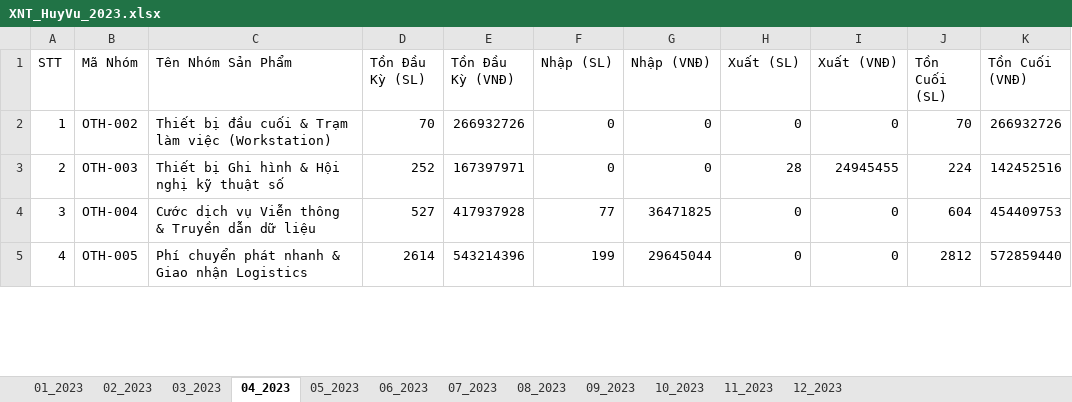
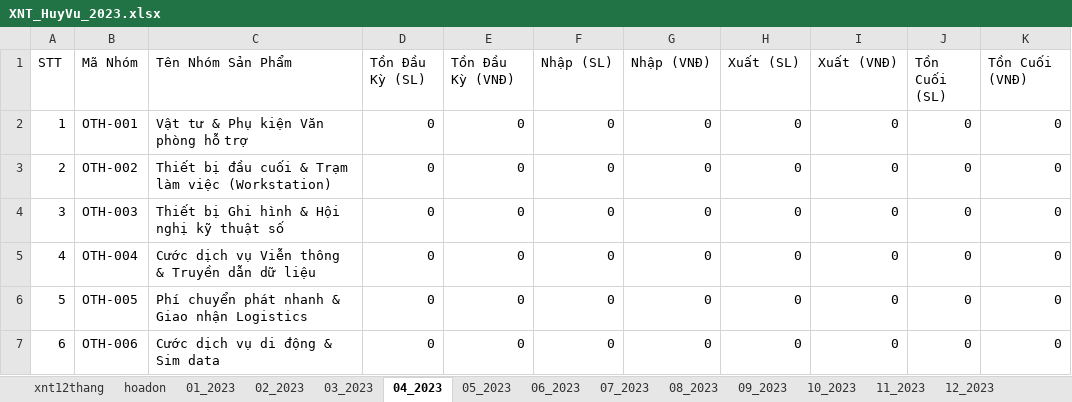
Before and after one commit to KataChannel/ragketoan, an Excel workbook: docs/huyvu/XNT_HuyVu_2023.xlsx, sheet 04_2023, drawn as a sheet; only a part is shown; values as stored, in another font and other column widths than the file's, no borders; addresses are those after the commit; the diff covers the shown part only; the diff names each change by its address in the sheet, - before the commit and + after, or states it on an @@ line.

```diff
--- a/docs/huyvu/XNT_HuyVu_2023.xlsx (sheet 04_2023)
+++ b/docs/huyvu/XNT_HuyVu_2023.xlsx (sheet 04_2023)
+sheet tab: xnt12thang
+sheet tab: hoadon
+row 2: 1 | OTH-001 | Vật tư & Phụ kiện Văn phòng hỗ trợ | 0 | 0 | 0 | 0 | 0 | 0 | 0 | 0
@@ column A (STT) renumbered between rows 3 and 162 @@
-D3 (Tồn Đầu Kỳ (SL)): 70
+D3 (Tồn Đầu Kỳ (SL)): 0
-E3 (Tồn Đầu Kỳ (VNĐ)): 266932726
+E3 (Tồn Đầu Kỳ (VNĐ)): 0
-J3 (Tồn Cuối (SL)): 70
+J3 (Tồn Cuối (SL)): 0
-K3 (Tồn Cuối (VNĐ)): 266932726
+K3 (Tồn Cuối (VNĐ)): 0
-D4 (Tồn Đầu Kỳ (SL)): 252
+D4 (Tồn Đầu Kỳ (SL)): 0
-E4 (Tồn Đầu Kỳ (VNĐ)): 167397971
+E4 (Tồn Đầu Kỳ (VNĐ)): 0
-H4 (Xuất (SL)): 28
+H4 (Xuất (SL)): 0
-I4 (Xuất (VNĐ)): 24945455
+I4 (Xuất (VNĐ)): 0
-J4 (Tồn Cuối (SL)): 224
+J4 (Tồn Cuối (SL)): 0
-K4 (Tồn Cuối (VNĐ)): 142452516
+K4 (Tồn Cuối (VNĐ)): 0
-D5 (Tồn Đầu Kỳ (SL)): 527
+D5 (Tồn Đầu Kỳ (SL)): 0
-E5 (Tồn Đầu Kỳ (VNĐ)): 417937928
+E5 (Tồn Đầu Kỳ (VNĐ)): 0
-F5 (Nhập (SL)): 77
+F5 (Nhập (SL)): 0
-G5 (Nhập (VNĐ)): 36471825
+G5 (Nhập (VNĐ)): 0
-J5 (Tồn Cuối (SL)): 604
+J5 (Tồn Cuối (SL)): 0
-K5 (Tồn Cuối (VNĐ)): 454409753
+K5 (Tồn Cuối (VNĐ)): 0
-D6 (Tồn Đầu Kỳ (SL)): 2614
+D6 (Tồn Đầu Kỳ (SL)): 0
-E6 (Tồn Đầu Kỳ (VNĐ)): 543214396
+E6 (Tồn Đầu Kỳ (VNĐ)): 0
-F6 (Nhập (SL)): 199
+F6 (Nhập (SL)): 0
-G6 (Nhập (VNĐ)): 29645044
+G6 (Nhập (VNĐ)): 0
-J6 (Tồn Cuối (SL)): 2812
+J6 (Tồn Cuối (SL)): 0
-K6 (Tồn Cuối (VNĐ)): 572859440
+K6 (Tồn Cuối (VNĐ)): 0
+row 7: 6 | OTH-006 | Cước dịch vụ di động & Sim data | 0 | 0 | 0 | 0 | 0 | 0 | 0 | 0
```
Also changed, not shown: 112 added rows, 1 removed row and 281 edited cells elsewhere in this sheet, sheet 05_2023, sheet 08_2023, sheet 03_2023, sheet 07_2023, sheet 06_2023, sheet 01_2023, 5 more sheets, docs/huyvu/XNT_HuyVu_2026.xlsx, 28 other files.
